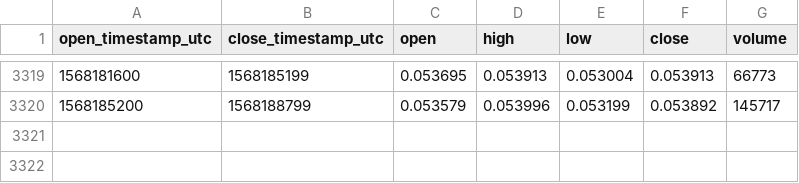
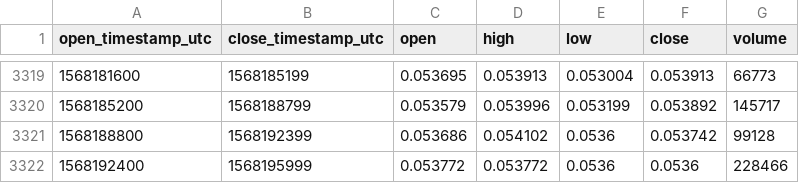
Before and after one commit to cryptobigbro/coinbasepro-XLM-EUR, a CSV file: coinbasepro-XLM-EUR-1h.csv, drawn as a sheet; only a part is shown, gaps mark what is left out; the diff names each change by its address in the sheet, - before the commit and + after, or states it on an @@ line.

Commit message:
Update OHLCV data.

```diff
--- a/coinbasepro-XLM-EUR-1h.csv
+++ b/coinbasepro-XLM-EUR-1h.csv
+row 3321: 1568188800 | 1568192399 | 0.053686 | 0.054102 | 0.0536 | 0.053742 | 99128
+row 3322: 1568192400 | 1568195999 | 0.053772 | 0.053772 | 0.0536 | 0.0536 | 228466
```
